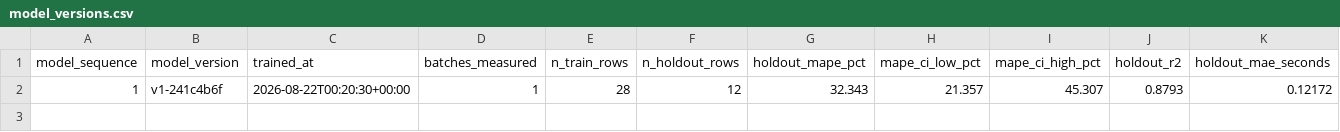
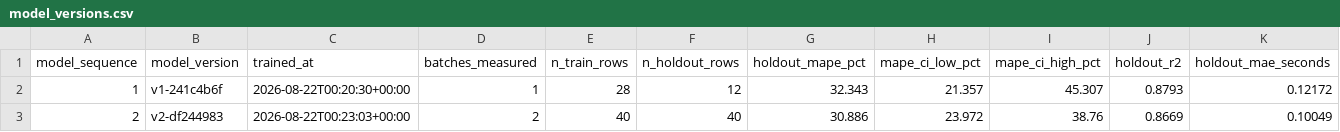
Before and after one commit to baybailz/data-engineering-scenario-ml-runtime, a CSV file: data/model_versions.csv, drawn as a sheet; only a part is shown; rows hold the shown columns only; the diff names each change by its address in the sheet, - before the commit and + after, or states it on an @@ line.

```diff
--- a/data/model_versions.csv
+++ b/data/model_versions.csv
+row 3: 2 | v2-df244983 | 2026-08-22T00:23:03+00:00 | 2 | 40 | 40 | 30.886 | 23.972 | 38.76 | 0.8669 | 0.10049
```
Also changed, not shown: data/sla.csv, 17 other files.
